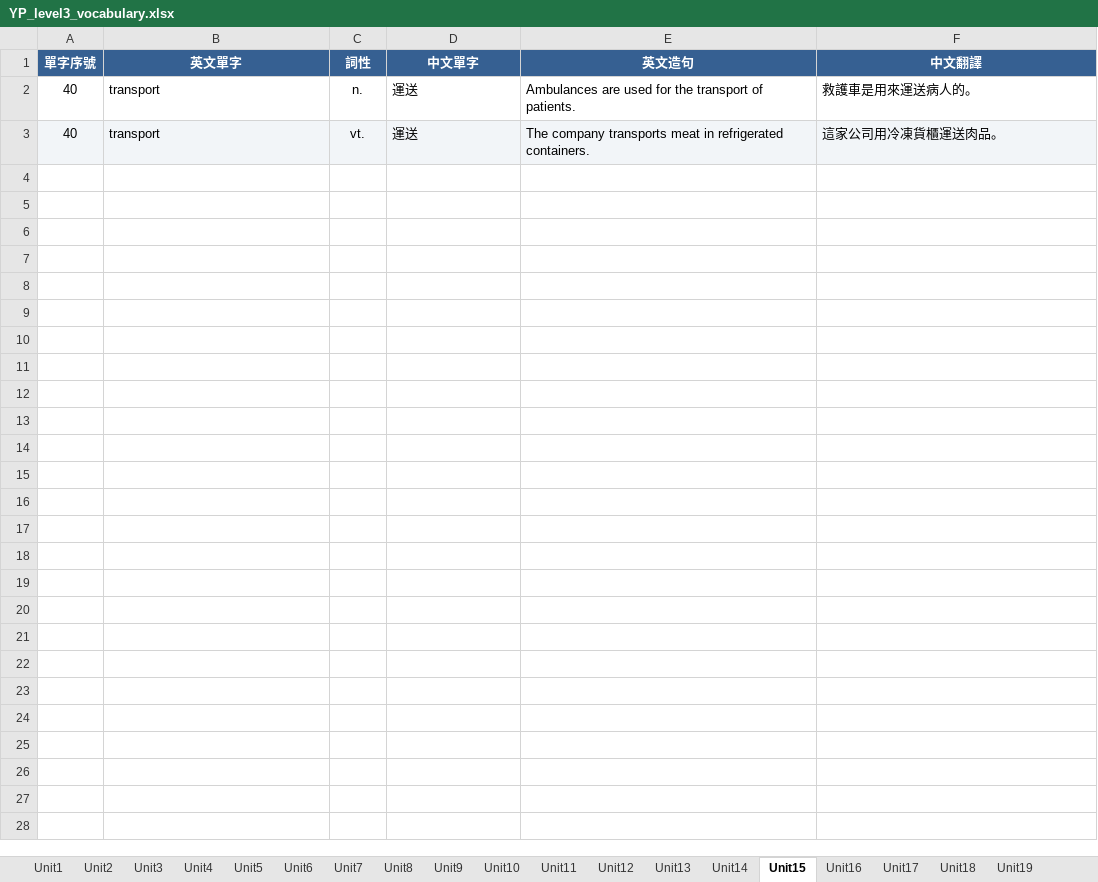
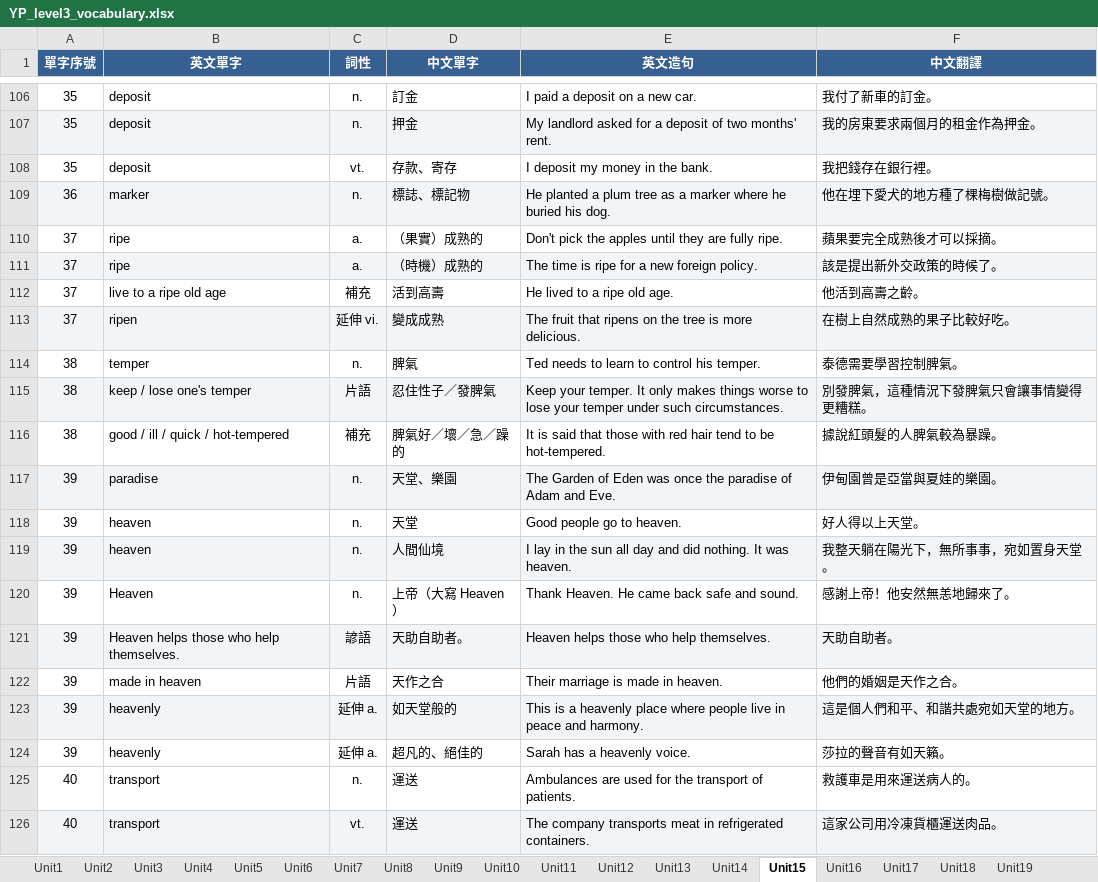
Before and after one commit to englishtracking9-bot/vocabulary, an Excel workbook: YP_level3_vocabulary.xlsx, sheet Unit15, drawn as a sheet; only a part is shown, gaps mark what is left out; values as stored, in another font and other column widths than the file's, no borders; the diff covers the shown part only; the diff names each change by its address in the sheet, - before the commit and + after, or states it on an @@ line.

```diff
--- a/YP_level3_vocabulary.xlsx (sheet Unit15)
+++ b/YP_level3_vocabulary.xlsx (sheet Unit15)
+row 106: 35 | deposit | n. | 訂金 | I paid a deposit on a new car. | 我付了新車的訂金。
+row 107: 35 | deposit | n. | 押金 | My landlord asked for a deposit of two months' rent. | 我的房東要求兩個月的租金作為押金。
+row 108: 35 | deposit | vt. | 存款、寄存 | I deposit my money in the bank. | 我把錢存在銀行裡。
+row 109: 36 | marker | n. | 標誌、標記物 | He planted a plum tree as a marker where he buried his dog. | 他在埋下愛犬的地方種了棵梅樹做記號。
+row 110: 37 | ripe | a. | （果實）成熟的 | Don't pick the apples until they are fully ripe. | 蘋果要完全成熟後才可以採摘。
+row 111: 37 | ripe | a. | （時機）成熟的 | The time is ripe for a new foreign policy. | 該是提出新外交政策的時候了。
+row 112: 37 | live to a ripe old age | 補充 | 活到高壽 | He lived to a ripe old age. | 他活到高壽之齡。
+row 113: 37 | ripen | 延伸 vi. | 變成成熟 | The fruit that ripens on the tree is more delicious. | 在樹上自然成熟的果子比較好吃。
+row 114: 38 | temper | n. | 脾氣 | Ted needs to learn to control his temper. | 泰德需要學習控制脾氣。
+row 115: 38 | keep / lose one's temper | 片語 | 忍住性子／發脾氣 | Keep your temper. It only makes things worse to lose your temper under such circumstances. | 別發脾氣，這種情況下發脾氣只會讓事情變得更糟糕。
+row 116: 38 | good / ill / quick / hot-tempered | 補充 | 脾氣好／壞／急／躁的 | It is said that those with red hair tend to be hot-tempered. | 據說紅頭髮的人脾氣較為暴躁。
+row 117: 39 | paradise | n. | 天堂、樂園 | The Garden of Eden was once the paradise of Adam and Eve. | 伊甸園曾是亞當與夏娃的樂園。
+row 118: 39 | heaven | n. | 天堂 | Good people go to heaven. | 好人得以上天堂。
+row 119: 39 | heaven | n. | 人間仙境 | I lay in the sun all day and did nothing. It was heaven. | 我整天躺在陽光下，無所事事，宛如置身天堂。
+row 120: 39 | Heaven | n. | 上帝（大寫 Heaven） | Thank Heaven. He came back safe and sound. | 感謝上帝！他安然無恙地歸來了。
+row 121: 39 | Heaven helps those who help themselves. | 諺語 | 天助自助者。 | Heaven helps those who help themselves. | 天助自助者。
+row 122: 39 | made in heaven | 片語 | 天作之合 | Their marriage is made in heaven. | 他們的婚姻是天作之合。
+row 123: 39 | heavenly | 延伸 a. | 如天堂般的 | This is a heavenly place where people live in peace and harmony. | 這是個人們和平、和諧共處宛如天堂的地方。
+row 124: 39 | heavenly | 延伸 a. | 超凡的、絕佳的 | Sarah has a heavenly voice. | 莎拉的聲音有如天籟。
```
Also changed, not shown: 104 added rows elsewhere in this sheet, sheet Unit6, sheet Unit8, sheet Unit7, sheet Unit13, sheet Unit14, sheet Unit10, 4 more sheets, 3 other files.
